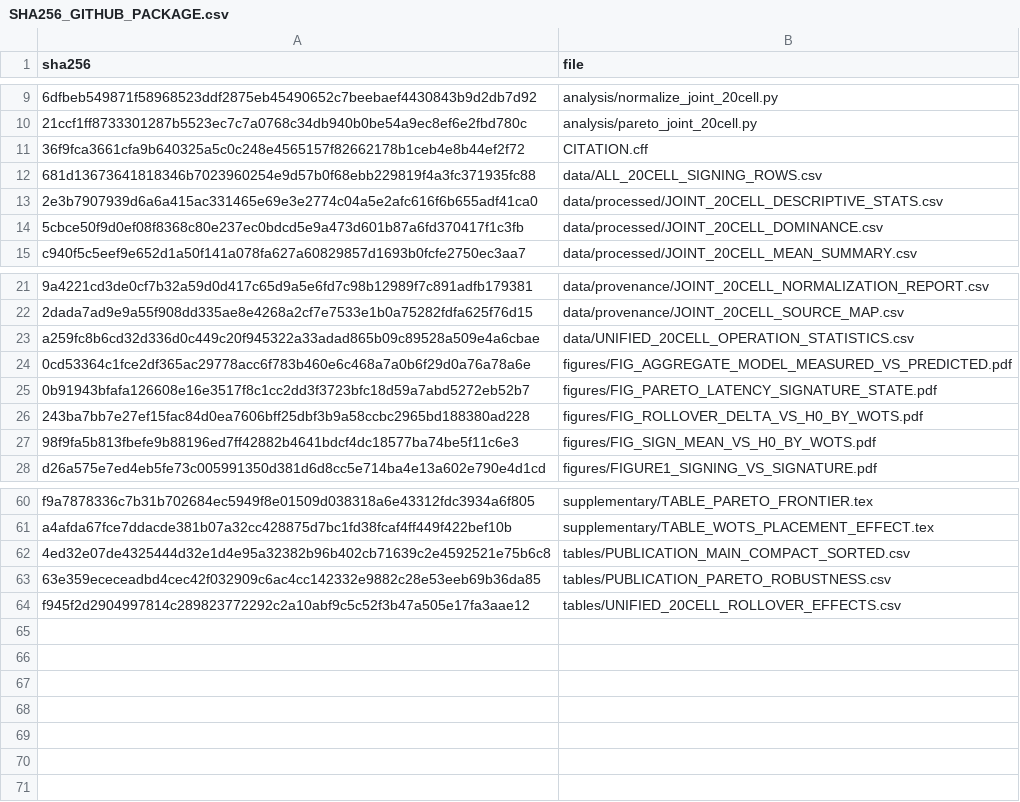
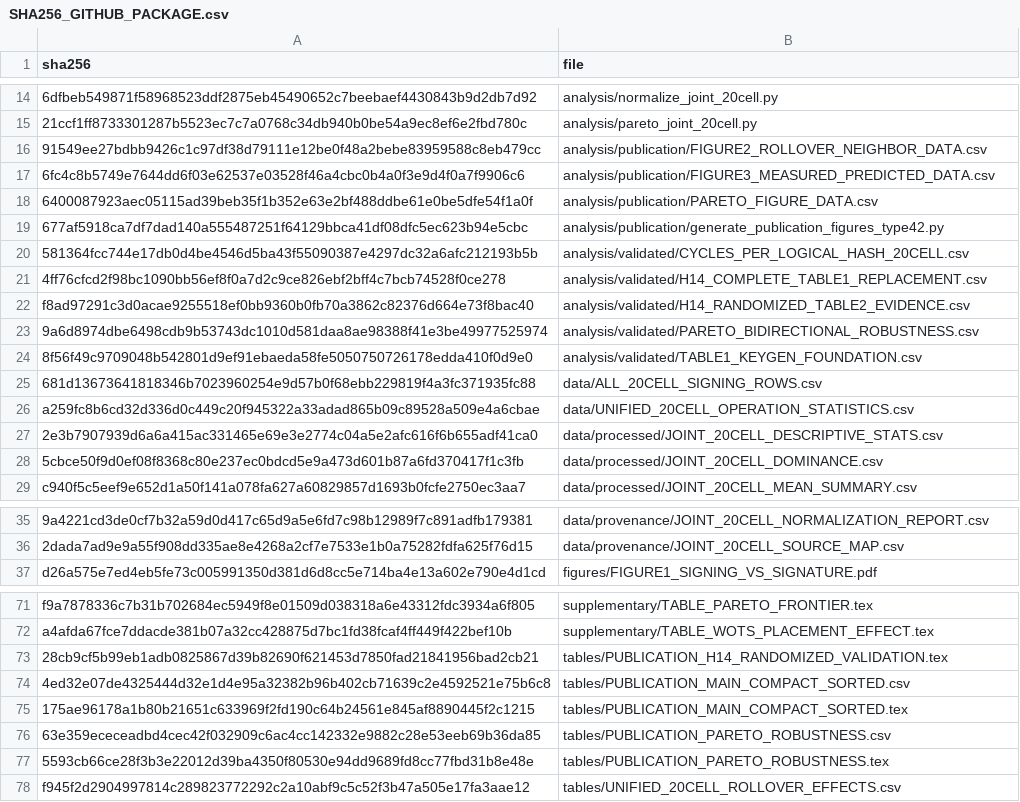
Before and after one commit to sohaibrana1/xmssmt-layer-adaptive-rpi5, a CSV file: SHA256_GITHUB_PACKAGE.csv, drawn as a sheet; only a part is shown, gaps mark what is left out; removed rows and columns are numbered as before the commit, all else as after; the diff covers the shown part only; the diff names each change by its address in the sheet, - before the commit and + after, or states it on an @@ line.

Commit message:
Update validated publication analysis and reproducibility artifacts

```diff
--- a/SHA256_GITHUB_PACKAGE.csv
+++ b/SHA256_GITHUB_PACKAGE.csv
@@ row 11 moved to row 2: 36f9fca3661cfa9b640325a5c0c248e4565157f8… @@
+row 16: 91549ee27bdbb9426c1c97df38d79111e12be0f48a2bebe83959588c8eb479cc | analysis/publication/FIGURE2_ROLLOVER_NEIGHBOR_DATA.csv
+row 17: 6fc4c8b5749e7644dd6f03e62537e03528f46a4cbc0b4a0f3e9d4f0a7f9906c6 | analysis/publication/FIGURE3_MEASURED_PREDICTED_DATA.csv
+row 18: 6400087923aec05115ad39beb35f1b352e63e2bf488ddbe61e0be5dfe54f1a0f | analysis/publication/PARETO_FIGURE_DATA.csv
+row 19: 677af5918ca7df7dad140a555487251f64129bbca41df08dfc5ec623b94e5cbc | analysis/publication/generate_publication_figures_type42.py
+row 20: 581364fcc744e17db0d4be4546d5ba43f55090387e4297dc32a6afc212193b5b | analysis/validated/CYCLES_PER_LOGICAL_HASH_20CELL.csv
+row 21: 4ff76cfcd2f98bc1090bb56ef8f0a7d2c9ce826ebf2bff4c7bcb74528f0ce278 | analysis/validated/H14_COMPLETE_TABLE1_REPLACEMENT.csv
+row 22: f8ad97291c3d0acae9255518ef0bb9360b0fb70a3862c82376d664e73f8bac40 | analysis/validated/H14_RANDOMIZED_TABLE2_EVIDENCE.csv
+row 23: 9a6d8974dbe6498cdb9b53743dc1010d581daa8ae98388f41e3be49977525974 | analysis/validated/PARETO_BIDIRECTIONAL_ROBUSTNESS.csv
+row 24: 8f56f49c9709048b542801d9ef91ebaeda58fe5050750726178edda410f0d9e0 | analysis/validated/TABLE1_KEYGEN_FOUNDATION.csv
@@ row 23 moved to row 26: a259fc8b6cd32d336d0c449c20f945322a33adad… @@
-row 24: 0cd53364c1fce2df365ac29778acc6f783b460e6c468a7a0b6f29d0a76a78a6e | figures/FIG_AGGREGATE_MODEL_MEASURED_VS_PREDICTED.pdf
-row 25: 0b91943bfafa126608e16e3517f8c1cc2dd3f3723bfc18d59a7abd5272eb52b7 | figures/FIG_PARETO_LATENCY_SIGNATURE_STATE.pdf
-row 26: 243ba7bb7e27ef15fac84d0ea7606bff25dbf3b9a58ccbc2965bd188380ad228 | figures/FIG_ROLLOVER_DELTA_VS_H0_BY_WOTS.pdf
-row 27: 98f9fa5b813fbefe9b88196ed7ff42882b4641bdcf4dc18577ba74be5f11c6e3 | figures/FIG_SIGN_MEAN_VS_H0_BY_WOTS.pdf
+row 73: 28cb9cf5b99eb1adb0825867d39b82690f621453d7850fad21841956bad2cb21 | tables/PUBLICATION_H14_RANDOMIZED_VALIDATION.tex
+row 75: 175ae96178a1b80b21651c633969f2fd190c64b24561e845af8890445f2c1215 | tables/PUBLICATION_MAIN_COMPACT_SORTED.tex
+row 77: 5593cb66ce28f3b3e22012d39ba4350f80530e94dd9689fd8cc77fbd31b8e48e | tables/PUBLICATION_PARETO_ROBUSTNESS.tex
```
Also changed, not shown: 8 added rows, 2 removed rows and 4 moved rows elsewhere in this file, 22 other files.
